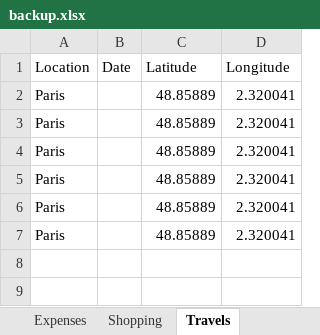
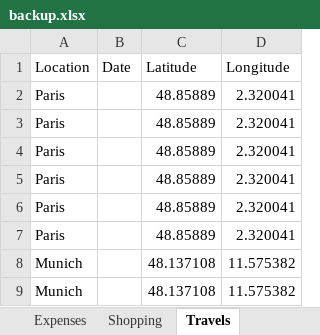
Before and after one commit to itspraveenk/Praveen_Fitness_App, an Excel workbook: data/backup.xlsx, sheet Travels, drawn as a sheet; values as stored, in another font and other column widths than the file's, no borders; the diff names each change by its address in the sheet, - before the commit and + after, or states it on an @@ line.

Commit message:
Backup: 2026-05-12T08:02:10.047Z

```diff
--- a/data/backup.xlsx (sheet Travels)
+++ b/data/backup.xlsx (sheet Travels)
+row 8: Munich |  | 48.137108 | 11.575382
+row 9: Munich |  | 48.137108 | 11.575382
```
